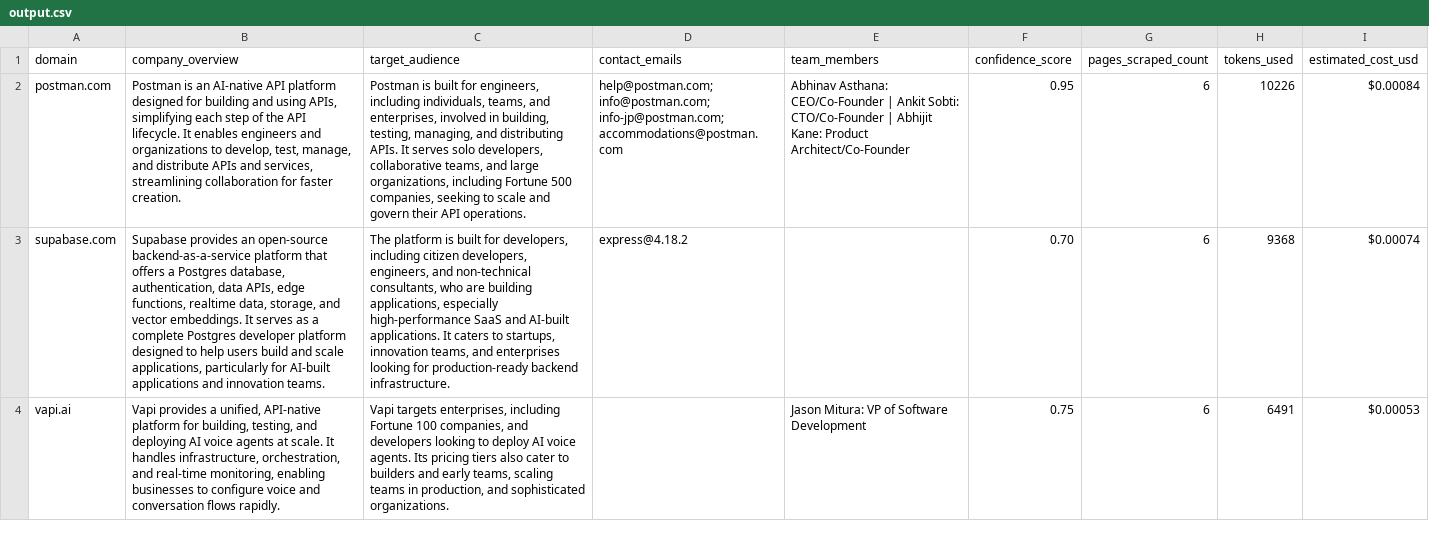
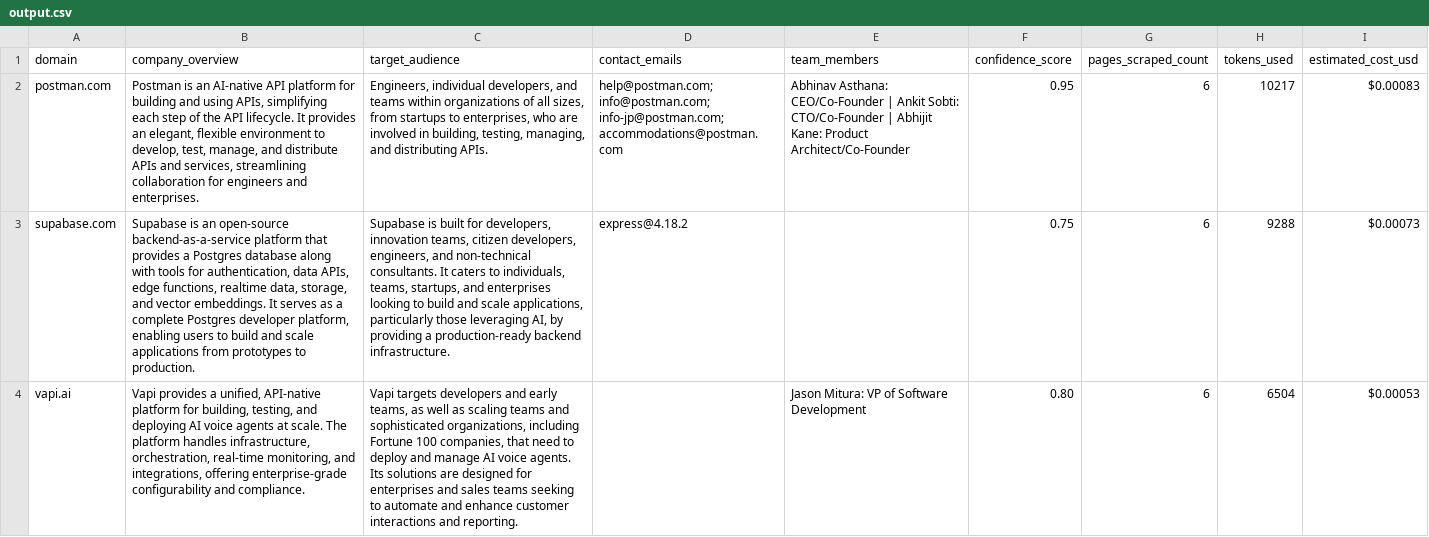
Before and after one commit to faheem2312/SoftwareBrio, a CSV file: output/output.csv, drawn as a sheet; the diff names each change by its address in the sheet, - before the commit and + after, or states it on an @@ line.

```diff
--- a/output/output.csv
+++ b/output/output.csv
-B2 (company_overview): …API platform designed for building and using APIs, simplifying each step of the API lifecycle. It enables engineers and organizations to develop, test, manage, and distribute APIs and services, streamlining collaboration for faster creation.
+B2 (company_overview): …API platform for building and using APIs, simplifying each step of the API lifecycle. It provides an elegant, flexible environment to develop, test, manage, and distribute APIs and services, streamlining collaboration for engineers and enterprises.
-C2 (target_audience): Postman is built for engineers, including individuals, teams, and enterprises, involved in building, testing, managing, and distributing APIs. It serves solo developers, collaborative teams, and large organizations, including Fortune 500 companies, seeking to scale and govern their API operations.
+C2 (target_audience): Engineers, individual developers, and teams within organizations of all sizes, from startups to enterprises, who are involved in building, testing, managing, and distributing APIs.
-H2 (tokens_used): 10226
+H2 (tokens_used): 10217
-I2 (estimated_cost_usd): $0.00084
+I2 (estimated_cost_usd): $0.00083
-B3 (company_overview): Supabase provides an open-source backend-as-a-service platform that offers a Postgres database, authentication, data APIs, edge functions, realtime data, storage, and vector embeddings. It serves as a complete Postgres developer platform designed to help users build and scale applications, particularly for AI-built applications and innovation teams.
+B3 (company_overview): Supabase is an open-source backend-as-a-service platform that provides a Postgres database along with tools for authentication, data APIs, edge functions, realtime data, storage, and vector embeddings. It serves as a complete Postgres developer platform, enabling users to build and scale applications from prototypes to production.
-C3 (target_audience): The platform is built for developers, including citizen developers, engineers, and non-technical consultants, who are building applications, especially high-performance SaaS and AI-built applications. It caters to startups, innovation teams, and enterprises looking for production-ready backend…
+C3 (target_audience): Supabase is built for developers, innovation teams, citizen developers, engineers, and non-technical consultants. It caters to individuals, teams, startups, and enterprises looking to build and scale applications, particularly those leveraging AI, by providing a production-ready backend…
-F3 (confidence_score): 0.70
+F3 (confidence_score): 0.75
-H3 (tokens_used): 9368
+H3 (tokens_used): 9288
-I3 (estimated_cost_usd): $0.00074
+I3 (estimated_cost_usd): $0.00073
-B4 (company_overview): …at scale. It handles infrastructure, orchestration, and real-time monitoring, enabling businesses to configure voice and conversation flows rapidly.
+B4 (company_overview): …at scale. The platform handles infrastructure, orchestration, real-time monitoring, and integrations, offering enterprise-grade configurability and compliance.
-C4 (target_audience): Vapi targets enterprises, including Fortune 100 companies, and developers looking to deploy AI voice agents. Its pricing tiers also cater to builders and early teams, scaling teams in production, and sophisticated organizations.
+C4 (target_audience): Vapi targets developers and early teams, as well as scaling teams and sophisticated organizations, including Fortune 100 companies, that need to deploy and manage AI voice agents. Its solutions are designed for enterprises and sales teams seeking to automate and enhance customer interactions and reporting.
-F4 (confidence_score): 0.75
+F4 (confidence_score): 0.80
-H4 (tokens_used): 6491
+H4 (tokens_used): 6504
```
Also changed, not shown: 2 other files.
